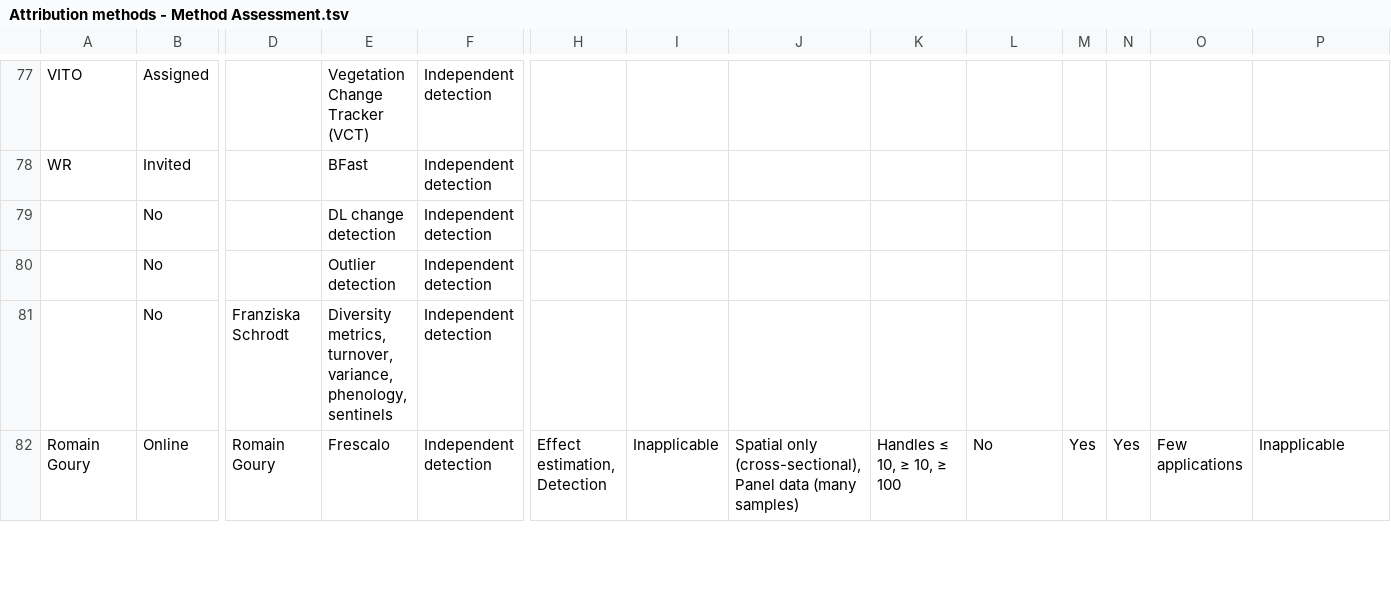
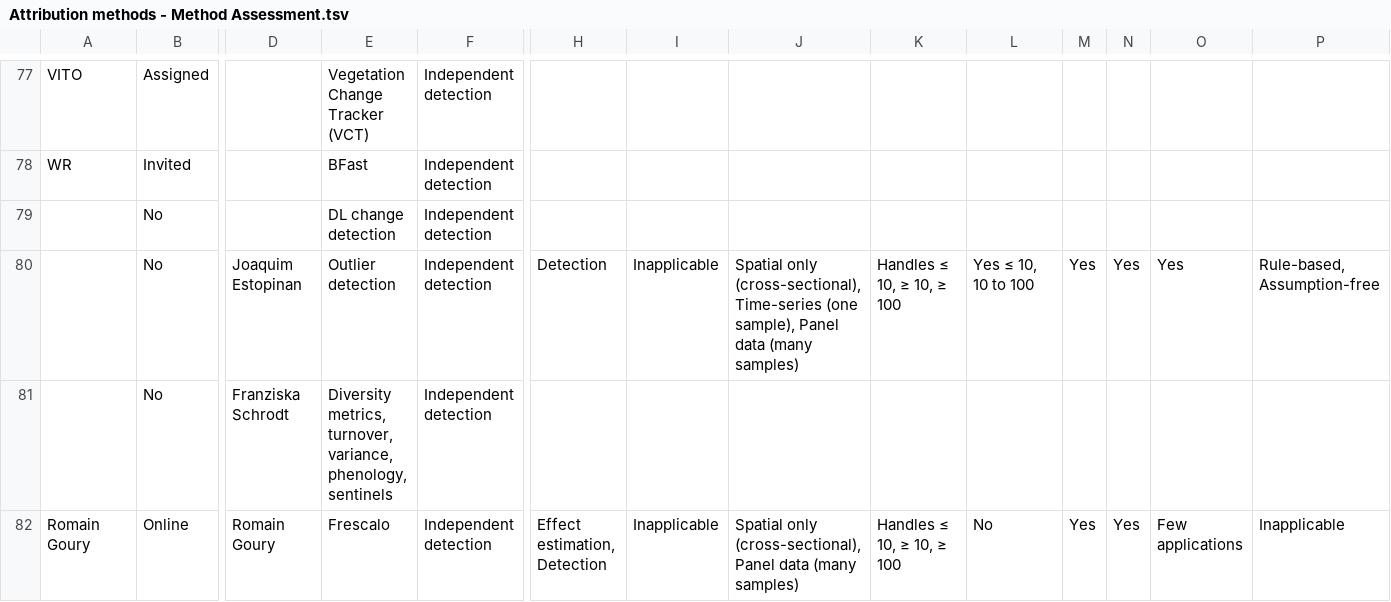
Before and after one commit to estopinj/dam, a TSV file: _data/Attribution methods - Method Assessment.tsv, drawn as a sheet; only a part is shown, gaps mark what is left out; removed rows and columns are numbered as before the commit, all else as after; rows hold the shown columns only; the diff covers the shown part only; the diff names each change by its address in the sheet, - before the commit and + after, or states it on an @@ line.

```diff
--- a/_data/Attribution methods - Method Assessment.tsv
+++ b/_data/Attribution methods - Method Assessment.tsv
-row 80:  | No |  | Outlier detection | Independent detection
+row 80:  | No | Joaquim Estopinan | Outlier detection | Independent detection | Detection | Inapplicable | Spatial only (cross-sectional), Time-series (one sample), Panel data (many samples) | Handles ≤ 10, ≥ 10, ≥ 100 | Yes ≤ 10, 10 to 100 | Yes | Yes | Yes | Rule-based, Assumption-free
```
Also changed, not shown: 1 added row, 1 removed row and 7 edited cells elsewhere in this file, _data/method_assessments_clean.tsv, 11 other files.
